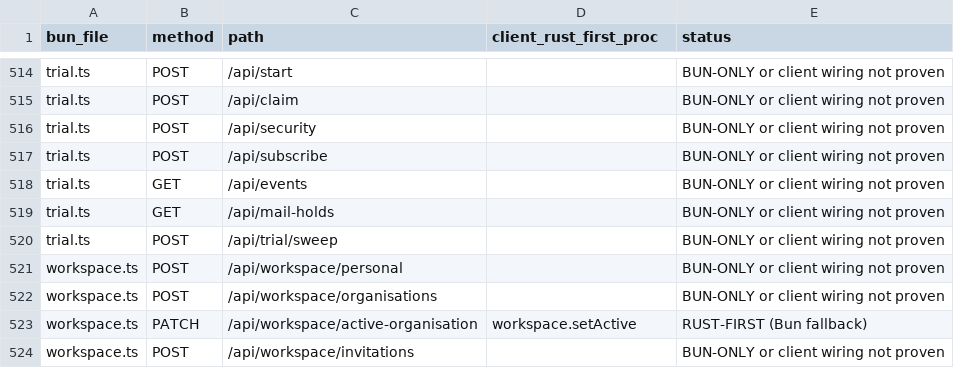
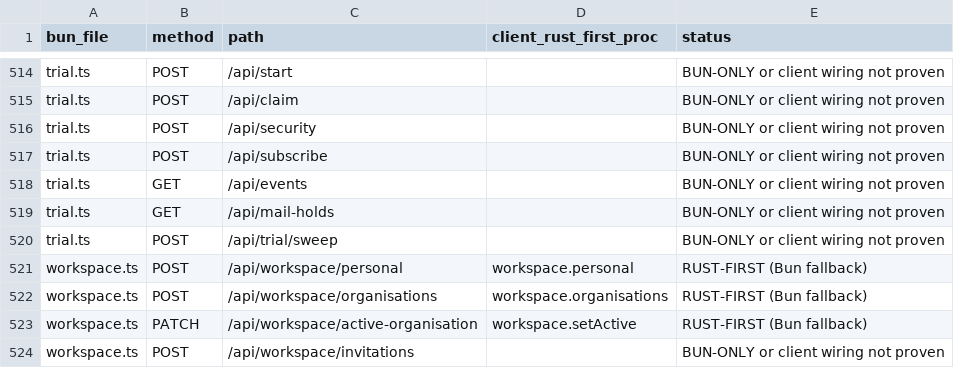
Before and after one commit to naumansherwani/ANEXOMAIL-WORKSPACE, a CSV file: docs/claude/ENDPOINT-MIGRATION-24OCT.csv, drawn as a sheet; only a part is shown, gaps mark what is left out.

```diff
--- a/docs/claude/ENDPOINT-MIGRATION-24OCT.csv
+++ b/docs/claude/ENDPOINT-MIGRATION-24OCT.csv
@@ -520,4 +520,4 @@ trial.ts,GET,/api/mail-holds,,BUN-ONLY or client wiring not proven
 trial.ts,POST,/api/trial/sweep,,BUN-ONLY or client wiring not proven
-workspace.ts,POST,/api/workspace/personal,,BUN-ONLY or client wiring not proven
-workspace.ts,POST,/api/workspace/organisations,,BUN-ONLY or client wiring not proven
+workspace.ts,POST,/api/workspace/personal,workspace.personal,RUST-FIRST (Bun fallback)
+workspace.ts,POST,/api/workspace/organisations,workspace.organisations,RUST-FIRST (Bun fallback)
 workspace.ts,PATCH,/api/workspace/active-organisation,workspace.setActive,RUST-FIRST (Bun fallback)
```
Also changed, not shown: 9 other files.
